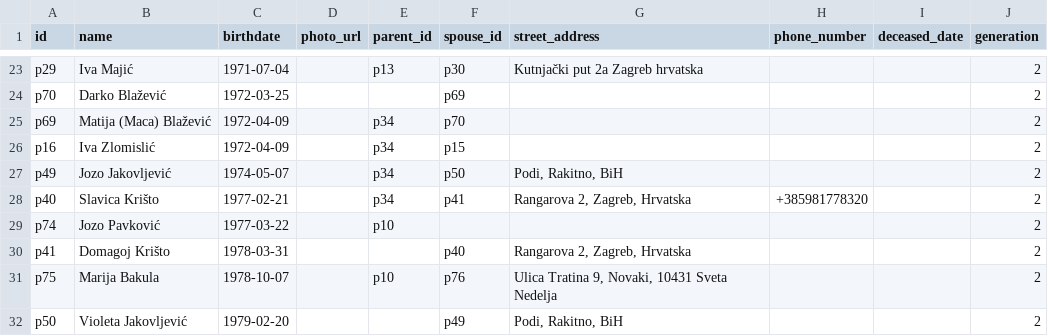
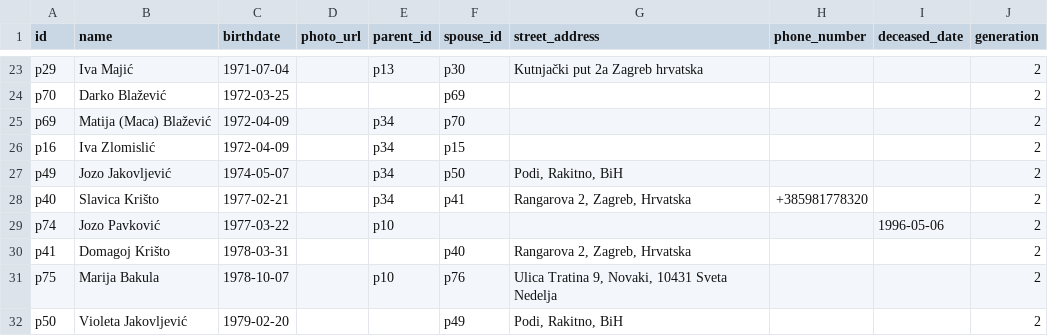
Before and after one commit to abarisic86/obiteljsko-stablo, a CSV file: public/real-data.csv, drawn as a sheet; only a part is shown, gaps mark what is left out.

Commit message:
Update Jozo Pavković's entry in real-data.csv to include a new date and correct formatting.

```diff
--- a/public/real-data.csv
+++ b/public/real-data.csv
@@ -28,3 +28,3 @@ p49,Jozo Jakovljević,1974-05-07,,p34,p50,"Podi, Rakitno, BiH",,,2
 p40,Slavica Krišto,1977-02-21,,p34,p41,"Rangarova 2, Zagreb, Hrvatska",+385981778320,,2
-p74,Jozo Pavković,1977-03-22,,p10,,,,,2
+p74,Jozo Pavković,1977-03-22,,p10,,,,1996-05-06,2
 p41,Domagoj Krišto,1978-03-31,,,p40,"Rangarova 2, Zagreb, Hrvatska",,,2
```
